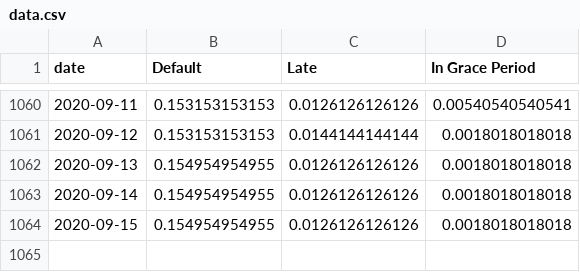
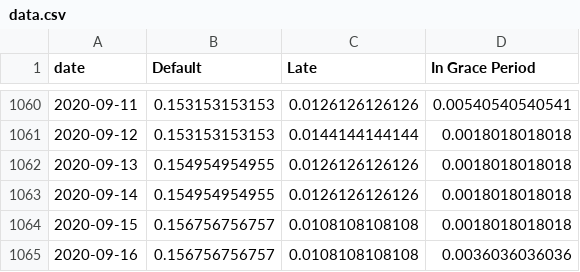
Before and after one commit to mshadish/lendingclub, a CSV file: data.csv, drawn as a sheet; only a part is shown, gaps mark what is left out.

Commit message:
Data update Wed Sep 16 19:10:40 PDT 2020

```diff
--- a/data.csv
+++ b/data.csv
@@ -1063,2 +1063,3 @@ date,Default,Late,In Grace Period
 2020-09-14,0.154954954955,0.0126126126126,0.0018018018018
-2020-09-15,0.154954954955,0.0126126126126,0.0018018018018
+2020-09-15,0.156756756757,0.0108108108108,0.0018018018018
+2020-09-16,0.156756756757,0.0108108108108,0.0036036036036
```
